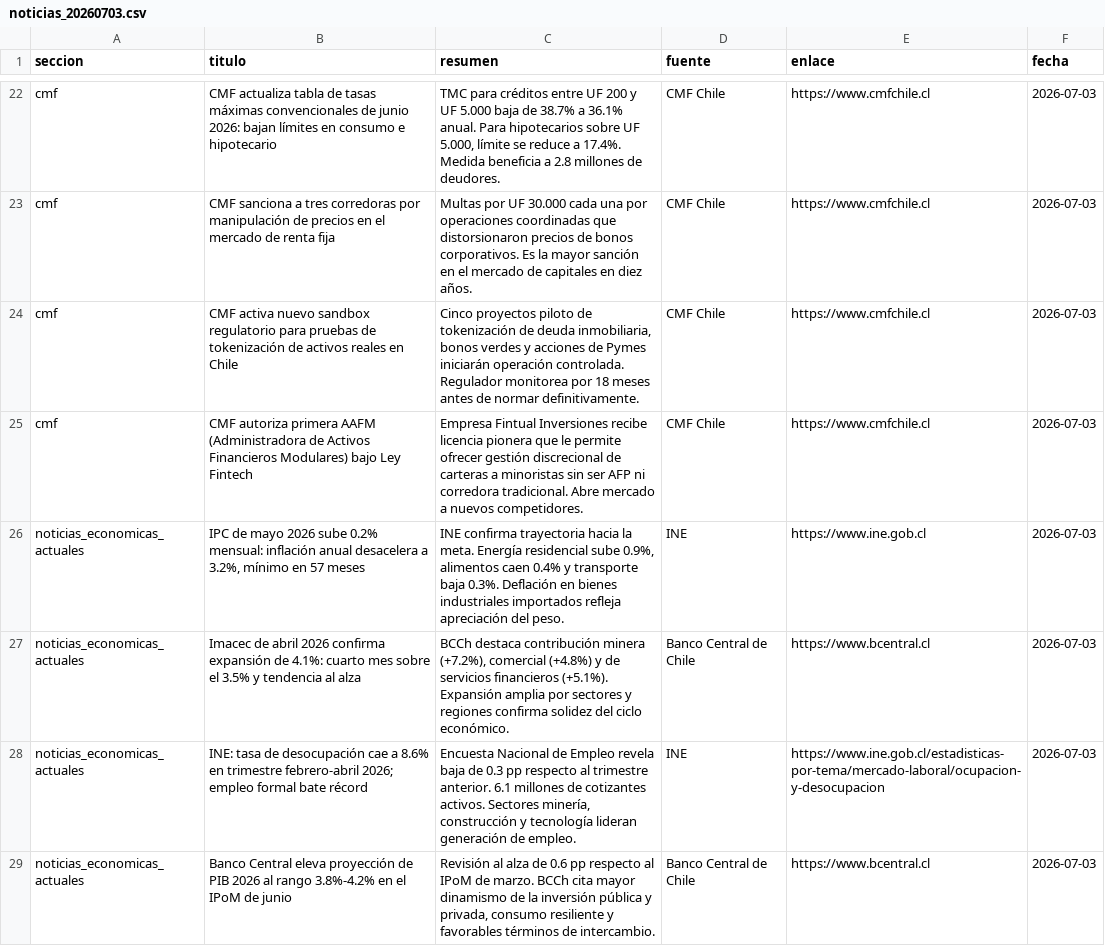
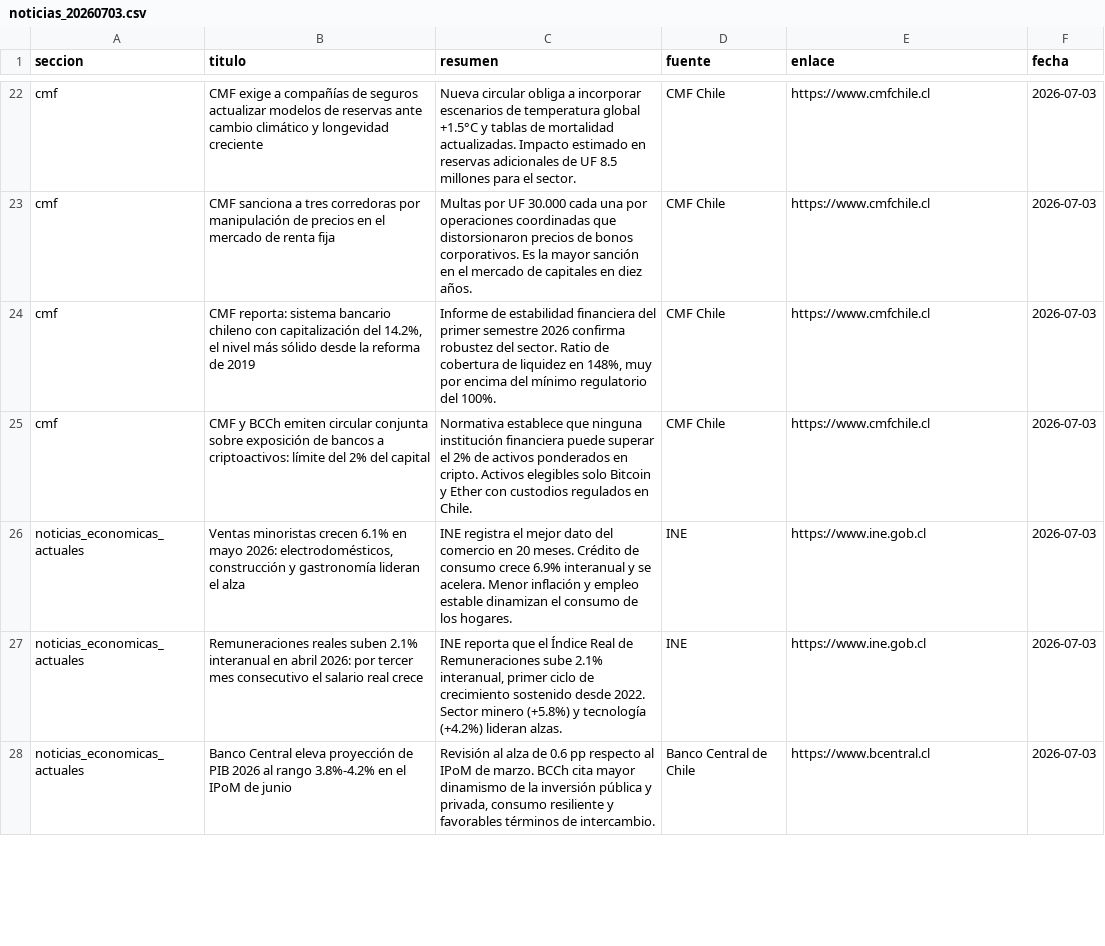
Before and after one commit to erickfranciscohernandez/financiero, a CSV file: noticias_20260703.csv, drawn as a sheet; only a part is shown, gaps mark what is left out; removed rows and columns are numbered as before the commit, all else as after; the diff covers the shown part only; the diff names each change by its address in the sheet, - before the commit and + after, or states it on an @@ line.

```diff
--- a/noticias_20260703.csv
+++ b/noticias_20260703.csv
-B22 (titulo): CMF actualiza tabla de tasas máximas convencionales de junio 2026: bajan límites en consumo e hipotecario
+B22 (titulo): CMF exige a compañías de seguros actualizar modelos de reservas ante cambio climático y longevidad creciente
-C22 (resumen): TMC para créditos entre UF 200 y UF 5.000 baja de 38.7% a 36.1% anual. Para hipotecarios sobre UF 5.000, límite se reduce a 17.4%. Medida beneficia a 2.8 millones de deudores.
+C22 (resumen): Nueva circular obliga a incorporar escenarios de temperatura global +1.5°C y tablas de mortalidad actualizadas. Impacto estimado en reservas adicionales de UF 8.5 millones para el sector.
-B24 (titulo): CMF activa nuevo sandbox regulatorio para pruebas de tokenización de activos reales en Chile
+B24 (titulo): CMF reporta: sistema bancario chileno con capitalización del 14.2%, el nivel más sólido desde la reforma de 2019
-C24 (resumen): Cinco proyectos piloto de tokenización de deuda inmobiliaria, bonos verdes y acciones de Pymes iniciarán operación controlada. Regulador monitorea por 18 meses antes de normar definitivamente.
+C24 (resumen): Informe de estabilidad financiera del primer semestre 2026 confirma robustez del sector. Ratio de cobertura de liquidez en 148%, muy por encima del mínimo regulatorio del 100%.
-B25 (titulo): CMF autoriza primera AAFM (Administradora de Activos Financieros Modulares) bajo Ley Fintech
+B25 (titulo): CMF y BCCh emiten circular conjunta sobre exposición de bancos a criptoactivos: límite del 2% del capital
-C25 (resumen): Empresa Fintual Inversiones recibe licencia pionera que le permite ofrecer gestión discrecional de carteras a minoristas sin ser AFP ni corredora tradicional. Abre mercado a nuevos competidores.
+C25 (resumen): Normativa establece que ninguna institución financiera puede superar el 2% de activos ponderados en cripto. Activos elegibles solo Bitcoin y Ether con custodios regulados en Chile.
-B26 (titulo): IPC de mayo 2026 sube 0.2% mensual: inflación anual desacelera a 3.2%, mínimo en 57 meses
+B26 (titulo): Ventas minoristas crecen 6.1% en mayo 2026: electrodomésticos, construcción y gastronomía lideran el alza
-C26 (resumen): INE confirma trayectoria hacia la meta. Energía residencial sube 0.9%, alimentos caen 0.4% y transporte baja 0.3%. Deflación en bienes industriales importados refleja apreciación del peso.
+C26 (resumen): INE registra el mejor dato del comercio en 20 meses. Crédito de consumo crece 6.9% interanual y se acelera. Menor inflación y empleo estable dinamizan el consumo de los hogares.
-row 27: noticias_economicas_actuales | Imacec de abril 2026 confirma expansión de 4.1%: cuarto mes sobre el 3.5% y tendencia al alza | BCCh destaca contribución minera (+7.2%), comercial (+4.8%) y de servicios financieros (+5.1%). Expansión amplia por sectores y regiones confirma solidez del ciclo económico. | Banco Central de Chile | https://www.bcentral.cl | 2026-07-03
-B27 (titulo): INE: tasa de desocupación cae a 8.6% en trimestre febrero-abril 2026; empleo formal bate récord
+B27 (titulo): Remuneraciones reales suben 2.1% interanual en abril 2026: por tercer mes consecutivo el salario real crece
-C27 (resumen): Encuesta Nacional de Empleo revela baja de 0.3 pp respecto al trimestre anterior. 6.1 millones de cotizantes activos. Sectores minería, construcción y tecnología lideran generación de empleo.
+C27 (resumen): INE reporta que el Índice Real de Remuneraciones sube 2.1% interanual, primer ciclo de crecimiento sostenido desde 2022. Sector minero (+5.8%) y tecnología (+4.2%) lideran alzas.
-E27 (enlace): https://www.ine.gob.cl/estadisticas-por-tema/mercado-laboral/ocupacion-y-desocupacion
+E27 (enlace): https://www.ine.gob.cl
```
Also changed, not shown: 6 added rows, 5 removed rows and 27 edited cells elsewhere in this file, 8 other files.
